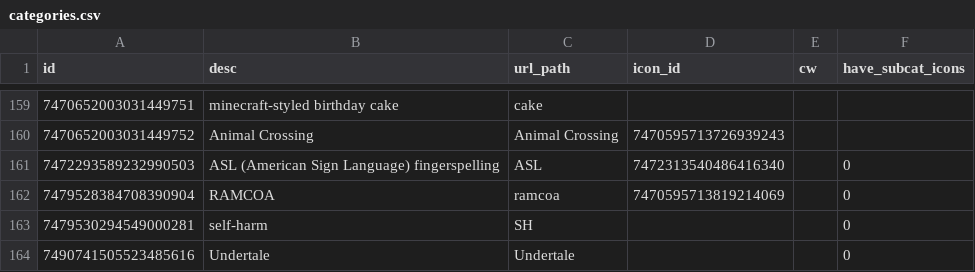
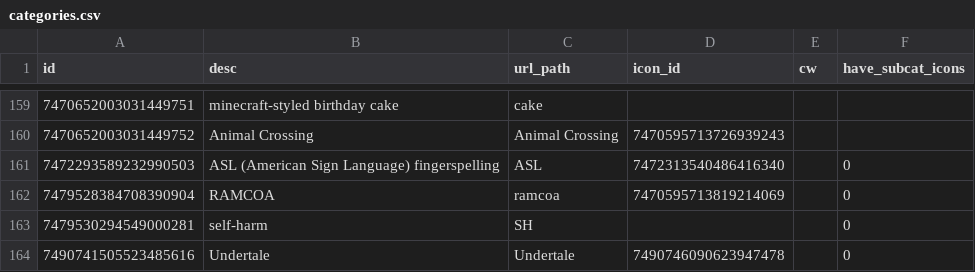
Before and after one commit to goldstargloww/aacil, a CSV file: site/database/categories.csv, drawn as a sheet; only a part is shown, gaps mark what is left out.

Commit message:
Add icon for undertale category

```diff
--- a/site/database/categories.csv
+++ b/site/database/categories.csv
@@ -163,2 +163,2 @@ id,desc,url_path,icon_id,cw,have_subcat_icons
 7479530294549000281,self-harm,SH,,,0
-7490741505523485616,Undertale,Undertale,,,0
+7490741505523485616,Undertale,Undertale,7490746090623947478,,0
```
